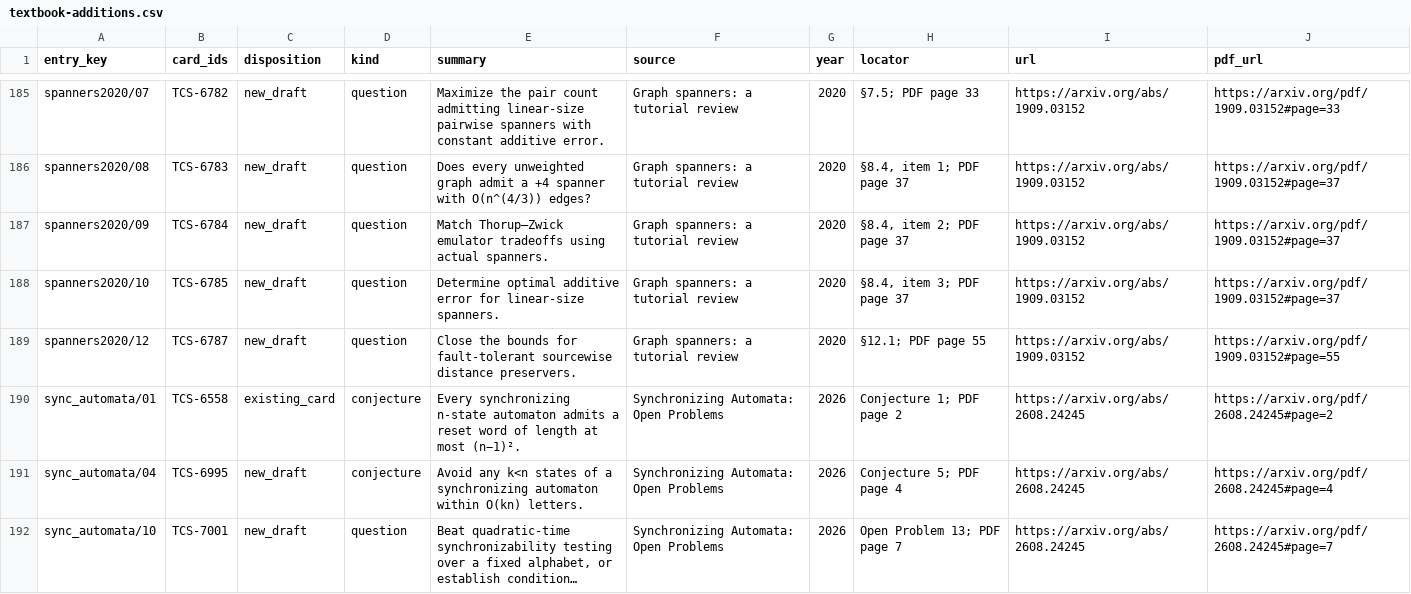
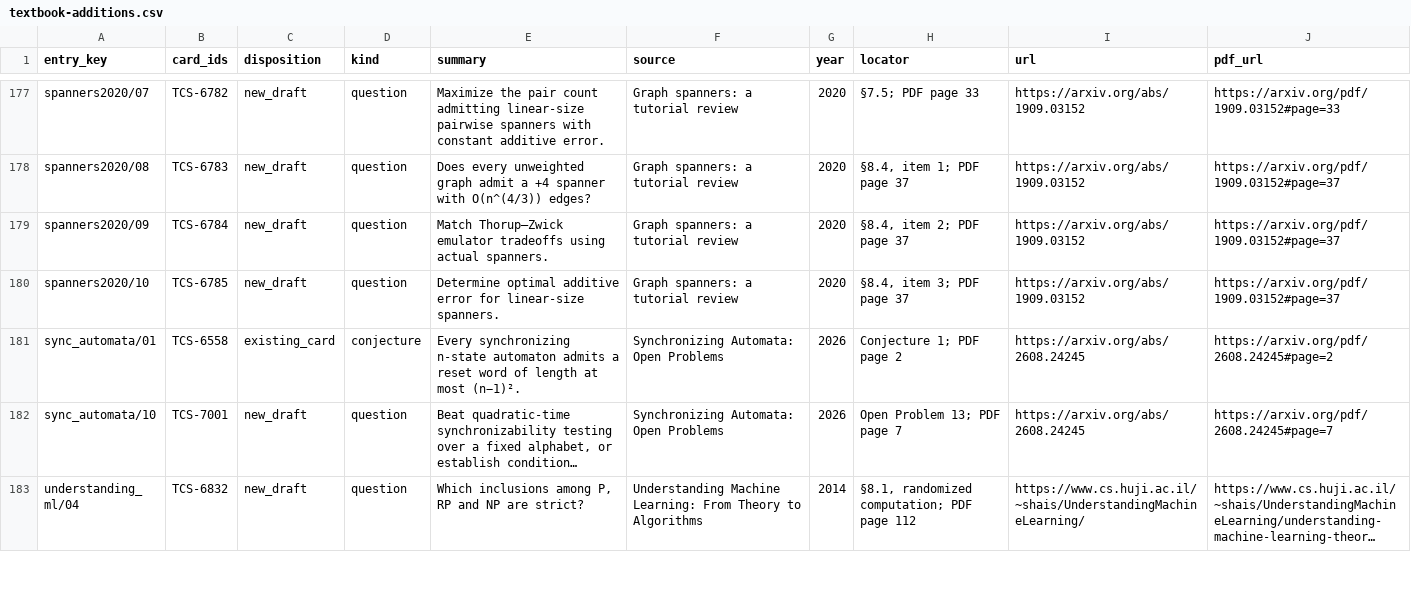
Before and after one commit to vaclavrozhon/atlas, a CSV file: textbook-additions.csv, drawn as a sheet; only a part is shown, gaps mark what is left out; the shorter side is filled out with more unchanged rows; long unchanged cells end in …; the diff covers the shown part only; the diff names each change by its address in the sheet, - before the commit and + after, or states it on an @@ line.

```diff
--- a/textbook-additions.csv
+++ b/textbook-additions.csv
-row 189: spanners2020/12 | TCS-6787 | new_draft | question | Close the bounds for fault-tolerant sourcewise distance preservers. | Graph spanners: a tutorial review | 2020 | §12.1; PDF page 55 | https://arxiv.org/abs/1909.03152 | https://arxiv.org/pdf/1909.03152#page=55
-row 191: sync_automata/04 | TCS-6995 | new_draft | conjecture | Avoid any k<n states of a synchronizing automaton within O(kn) letters. | Synchronizing Automata: Open Problems | 2026 | Conjecture 5; PDF page 4 | https://arxiv.org/abs/2608.24245 | https://arxiv.org/pdf/2608.24245#page=4
```
Also changed, not shown: 9 removed rows elsewhere in this file, areas.csv, 18 other files.
